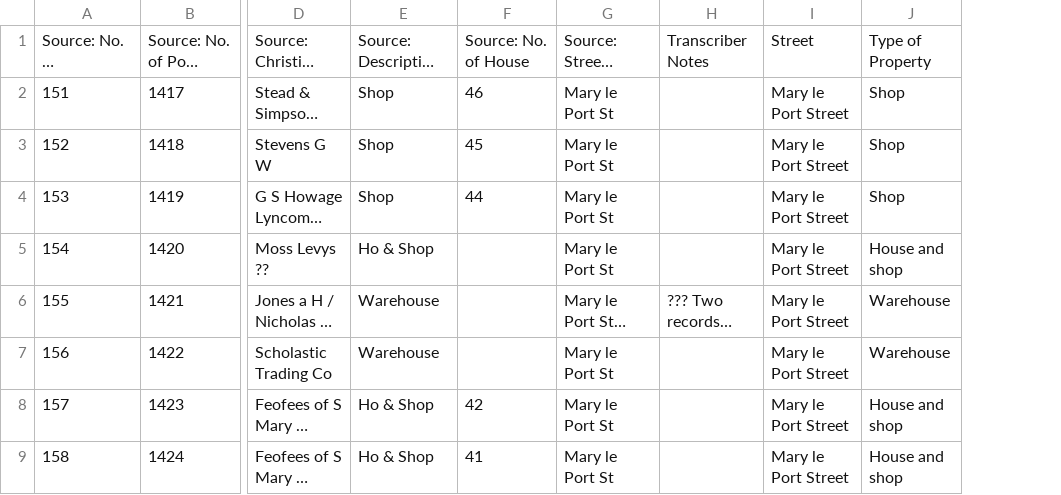
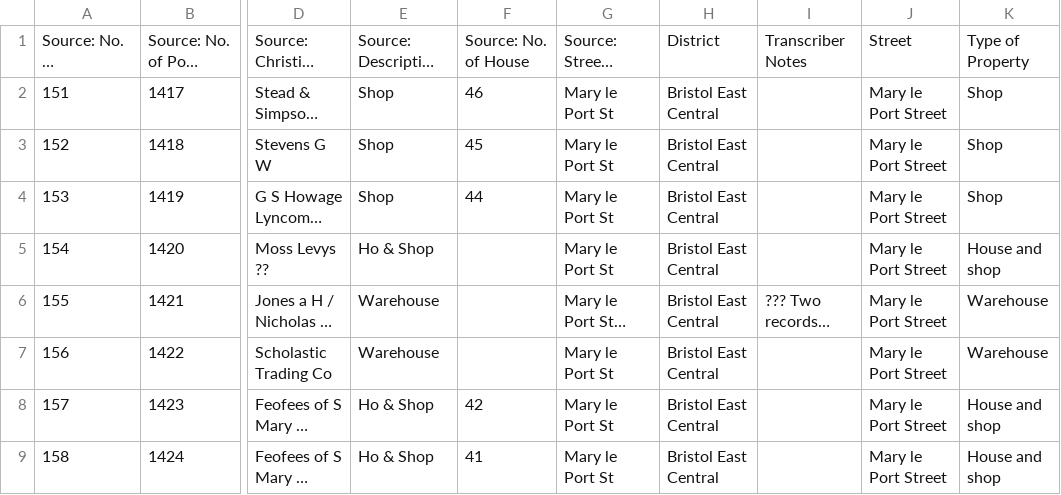
Before and after one commit to dataunity/public-space, a CSV file: csv/37271-6a.csv, drawn as a sheet; only a part is shown, gaps mark what is left out; long unchanged cells end in …; the diff names each change by its address in the sheet, - before the commit and + after, or states it on an @@ line.

```diff
--- a/csv/37271-6a.csv
+++ b/csv/37271-6a.csv
+column H, rows 1-9: District | Bristol East Central | Bristol East Central | Bristol East Central | Bristol East Central | Bristol East Central | Bristol East Central | Bristol East Central | Bristol East Central
```
Also changed, not shown: 7 other files.
